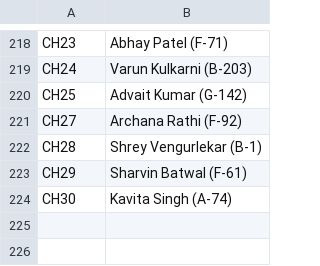
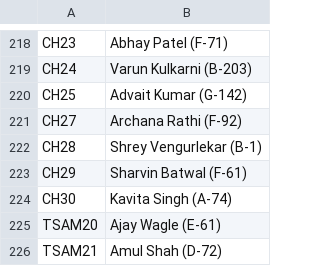
Before and after one commit to kaunteya/jade-indoor, a CSV file: schedules/data/results.csv, drawn as a sheet; only a part is shown, gaps mark what is left out.

Commit message:
Record two table tennis round of 16 results

```diff
--- a/schedules/data/results.csv
+++ b/schedules/data/results.csv
@@ -224 +224,3 @@ CH29,Sharvin Batwal (F-61)
 CH30,Kavita Singh (A-74)
+TSAM20,Ajay Wagle (E-61)
+TSAM21,Amul Shah (D-72)
```
